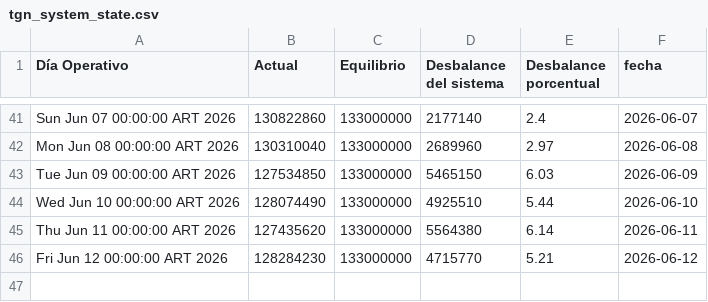
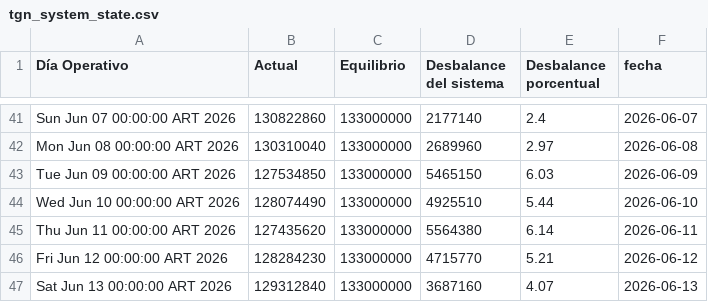
Before and after one commit to mpodeley/estado-del-sistema, a CSV file: data/tgn_system_state.csv, drawn as a sheet; only a part is shown, gaps mark what is left out; the diff names each change by its address in the sheet, - before the commit and + after, or states it on an @@ line.

```diff
--- a/data/tgn_system_state.csv
+++ b/data/tgn_system_state.csv
+row 47: Sat Jun 13 00:00:00 ART 2026 | 129312840 | 133000000 | 3687160 | 4.07 | 2026-06-13
```
Also changed, not shown: 2 other files.
